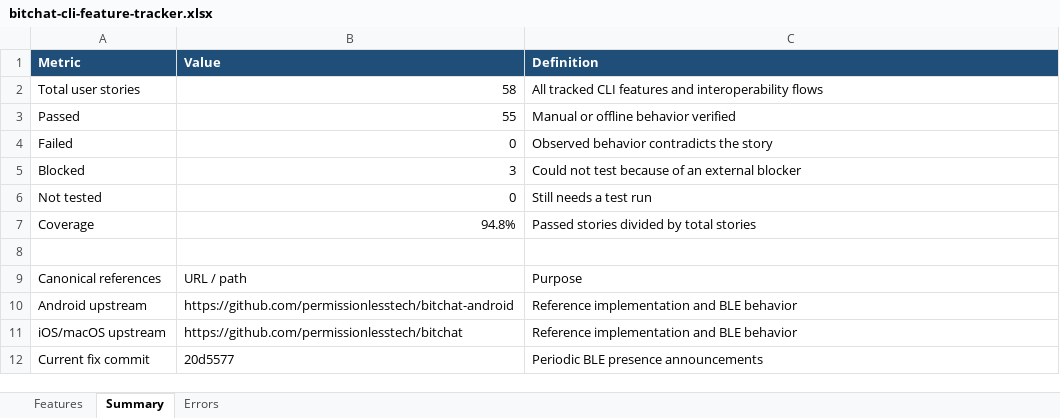
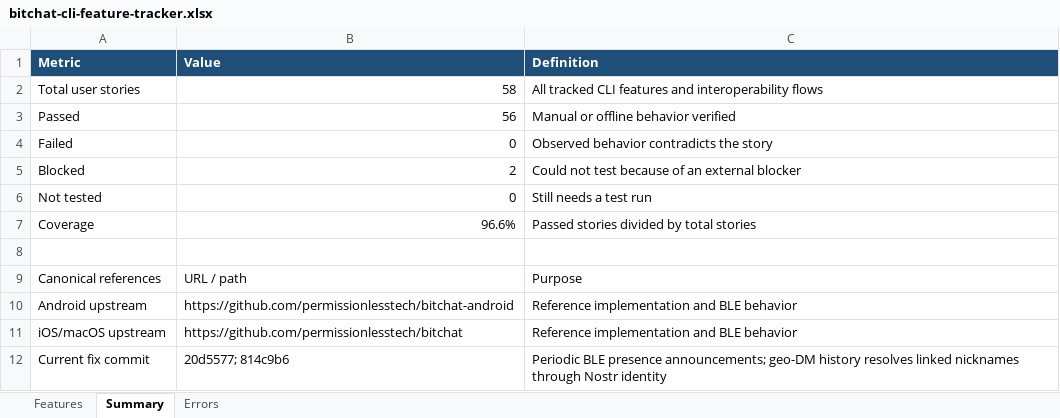
Before and after one commit to brenorb/bitchat-cli, an Excel workbook: bitchat-cli-feature-tracker.xlsx, sheet Summary, drawn as a sheet; values as stored, in another font and other column widths than the file's, no borders; the diff names each change by its address in the sheet, - before the commit and + after, or states it on an @@ line.

Commit message:
docs: record geo dm history fix

```diff
--- a/bitchat-cli-feature-tracker.xlsx (sheet Summary)
+++ b/bitchat-cli-feature-tracker.xlsx (sheet Summary)
-B3 (Value): 55
+B3 (Value): 56
-B5 (Value): 3
+B5 (Value): 2
-B7 (Value): 94.8%
+B7 (Value): 96.6%
-B12 (Value): 20d5577
+B12 (Value): 20d5577; 814c9b6
-C12 (Definition): …BLE presence announcements
+C12 (Definition): …BLE presence announcements; geo-DM history resolves linked nicknames through Nostr identity
```
Also changed, not shown: sheet Errors, sheet Features.
